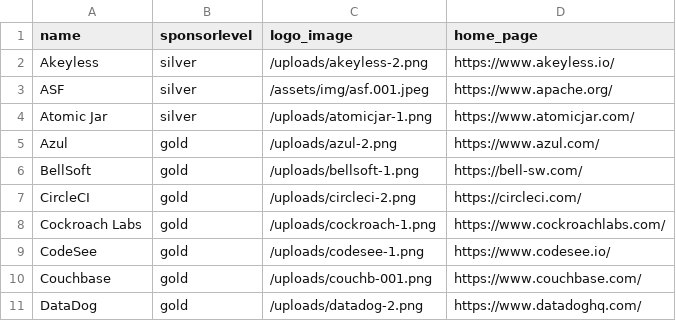
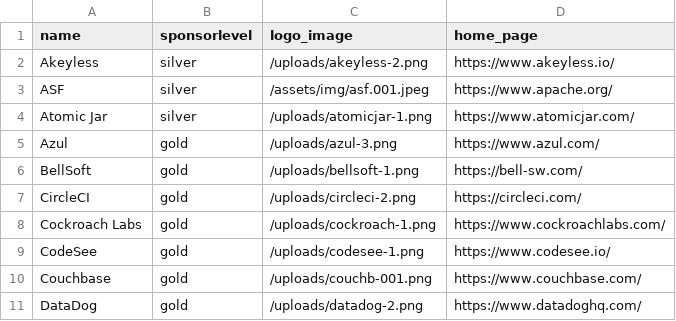
Before and after one commit to devnexus/devnexus-site, a CSV file: _data/sponsors.csv, drawn as a sheet; only a part is shown.

```diff
--- a/_data/sponsors.csv
+++ b/_data/sponsors.csv
@@ -4,3 +4,3 @@ ASF,silver,/assets/img/asf.001.jpeg,https://www.apache.org/
 Atomic Jar,silver,/uploads/atomicjar-1.png,https://www.atomicjar.com/
-Azul,gold,/uploads/azul-2.png,https://www.azul.com/
+Azul,gold,/uploads/azul-3.png,https://www.azul.com/
 BellSoft,gold,/uploads/bellsoft-1.png,https://bell-sw.com/
```
Also changed, not shown: 1 other file.
